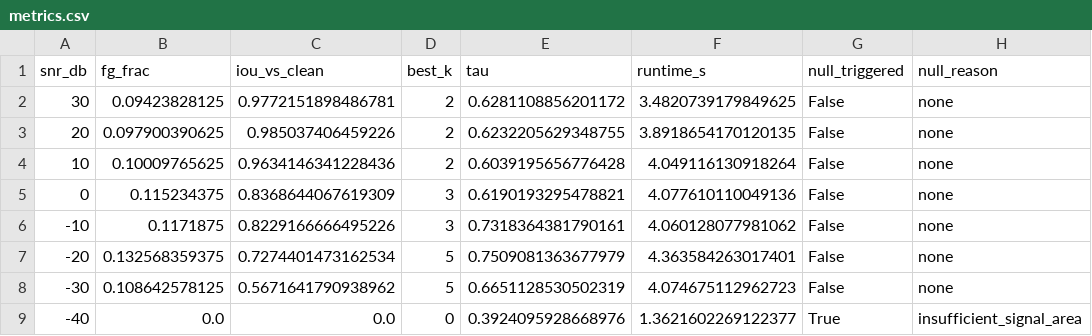
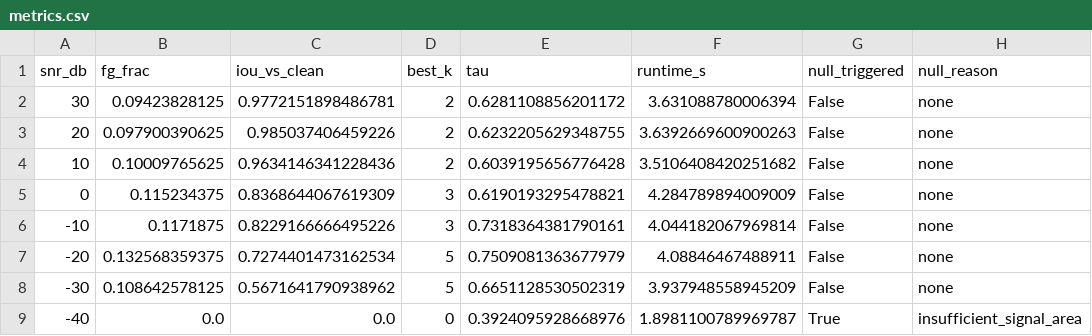
Before and after one commit to Trudes808/Dinov3-RF-Signal-Detection, a CSV file: frozen_plots/no_antenna_calibrated_snr_sweep/metrics.csv, drawn as a sheet; only a part is shown; the diff names each change by its address in the sheet, - before the commit and + after, or states it on an @@ line.

```diff
--- a/frozen_plots/no_antenna_calibrated_snr_sweep/metrics.csv
+++ b/frozen_plots/no_antenna_calibrated_snr_sweep/metrics.csv
-F2 (runtime_s): 3.4820739179849625
+F2 (runtime_s): 3.631088780006394
-F3 (runtime_s): 3.8918654170120135
+F3 (runtime_s): 3.6392669600900263
-F4 (runtime_s): 4.049116130918264
+F4 (runtime_s): 3.5106408420251682
-F5 (runtime_s): 4.077610110049136
+F5 (runtime_s): 4.284789894009009
-F6 (runtime_s): 4.060128077981062
+F6 (runtime_s): 4.044182067969814
-F7 (runtime_s): 4.363584263017401
+F7 (runtime_s): 4.08846467488911
-F8 (runtime_s): 4.074675112962723
+F8 (runtime_s): 3.937948558945209
-F9 (runtime_s): 1.3621602269122377
+F9 (runtime_s): 1.8981100789969787
```
Also changed, not shown: 2 other files.
